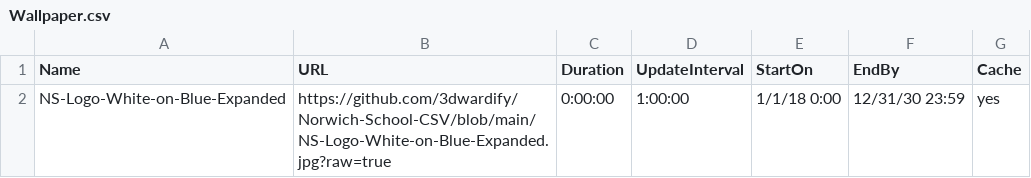
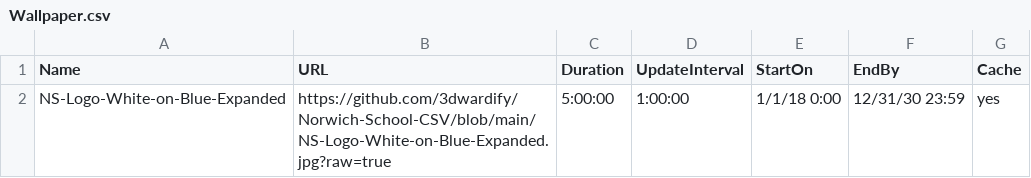
Before and after one commit to 3dwardify/Norwich-School-CSV, a CSV file: Wallpaper.csv, drawn as a sheet.

Commit message:
Update Wallpaper.csv

```diff
--- a/Wallpaper.csv
+++ b/Wallpaper.csv
@@ -1,2 +1,2 @@
 Name,URL,Duration,UpdateInterval,StartOn,EndBy,Cache
-NS-Logo-White-on-Blue-Expanded,https://github.com/3dwardify/Norwich-School-CSV/blob/main/NS-Logo-White-on-Blue-Expanded.jpg?raw=true,0:00:00,1:00:00,1/1/18 0:00,12/31/30 23:59,yes
+NS-Logo-White-on-Blue-Expanded,https://github.com/3dwardify/Norwich-School-CSV/blob/main/NS-Logo-White-on-Blue-Expanded.jpg?raw=true,5:00:00,1:00:00,1/1/18 0:00,12/31/30 23:59,yes
```
